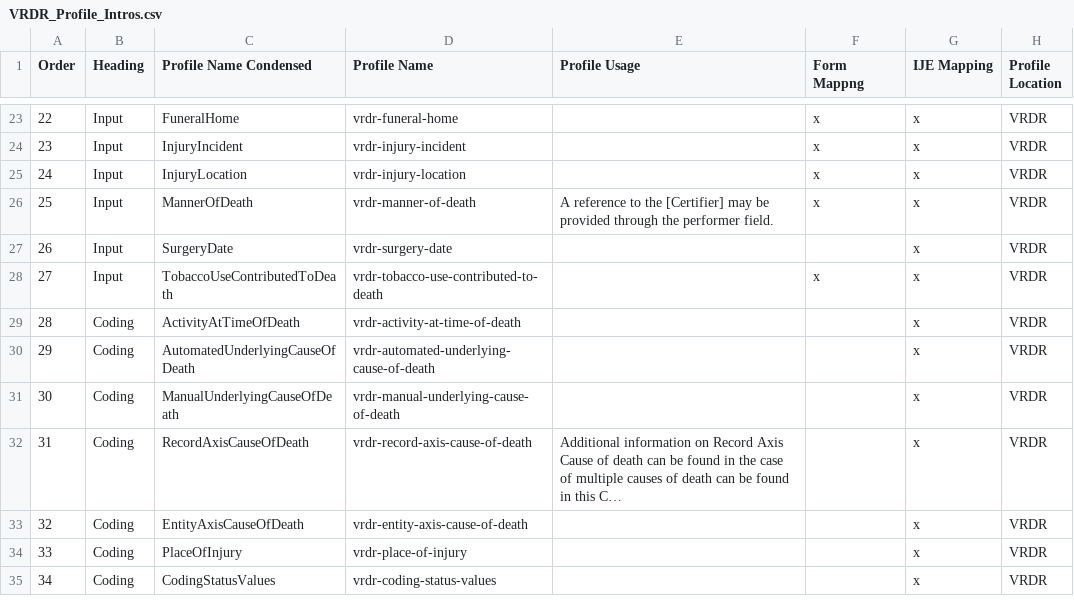
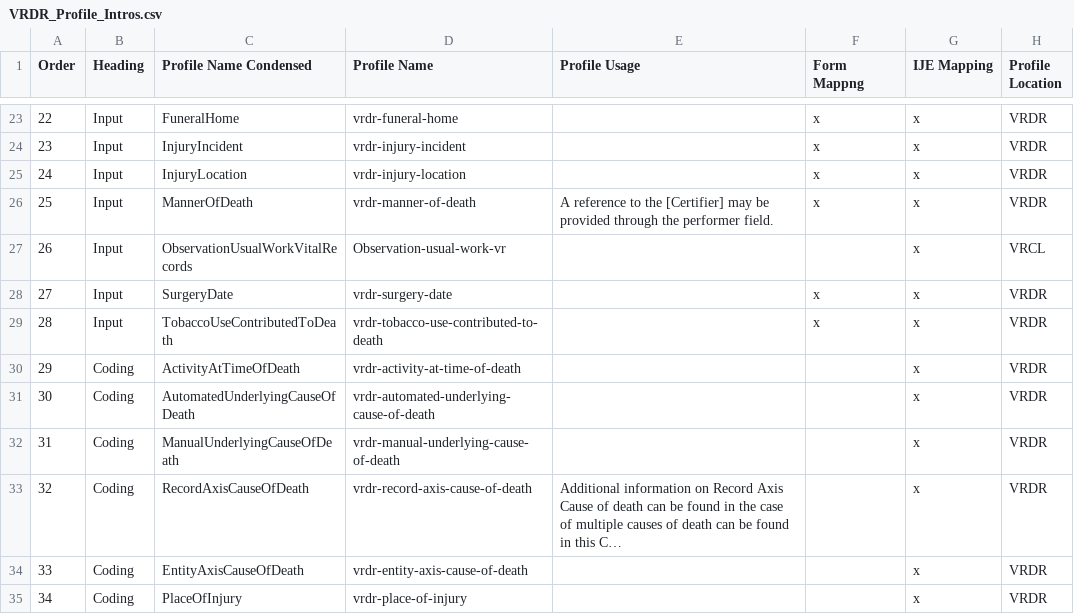
Before and after one commit to HL7/vrdr, a CSV file: input/mapping/VRDR_Profile_Intros.csv, drawn as a sheet; only a part is shown, gaps mark what is left out; the shorter side is filled out with more unchanged rows; long unchanged cells end in …; addresses are those after the commit; the diff names each change by its address in the sheet, - before the commit and + after, or states it on an @@ line.

Commit message:
ObservationUsualWorkVitalRecords fix

```diff
--- a/input/mapping/VRDR_Profile_Intros.csv
+++ b/input/mapping/VRDR_Profile_Intros.csv
+row 27: 26 | Input | ObservationUsualWorkVitalRecords | Observation-usual-work-vr |  |  | x | VRCL
@@ column A (Order) renumbered from row 28 down @@
-F28 (Form Mappng): (empty)
+F28 (Form Mappng): x
```
Also changed, not shown: 3 other files.
